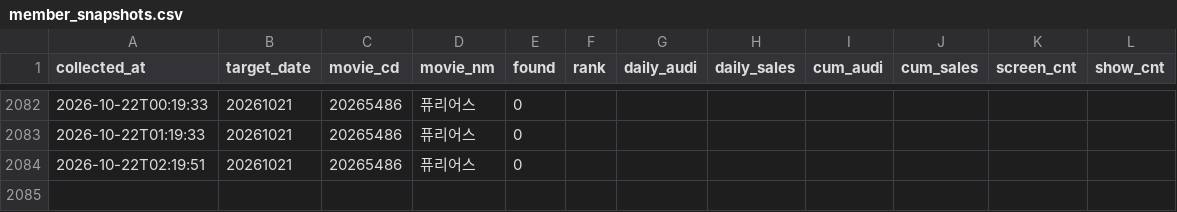
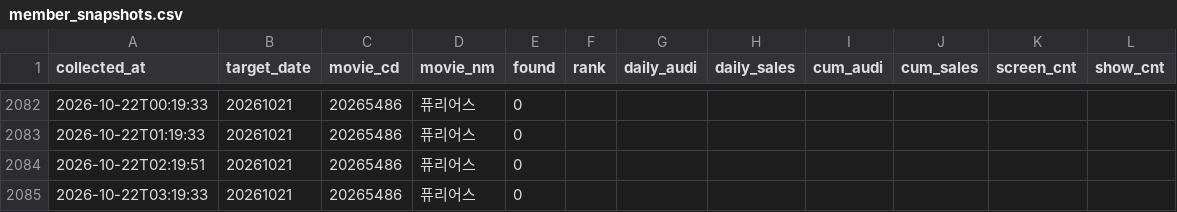
Before and after one commit to haean-hub/haean, a CSV file: data/member_snapshots.csv, drawn as a sheet; only a part is shown, gaps mark what is left out; the diff names each change by its address in the sheet, - before the commit and + after, or states it on an @@ line.

```diff
--- a/data/member_snapshots.csv
+++ b/data/member_snapshots.csv
+row 2085: 2026-10-22T03:19:33 | 20261021 | 20265486 | 퓨리어스 | 0
```
Also changed, not shown: data/competitors.csv, data/hourly.csv, 1 other file.
